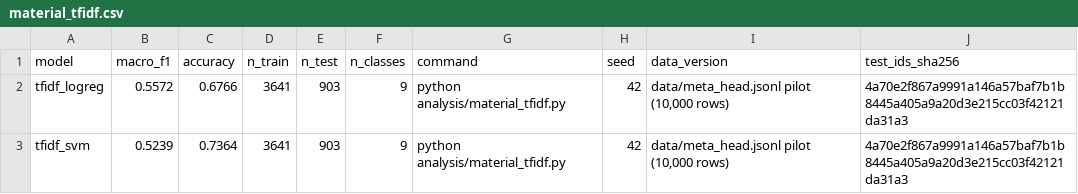
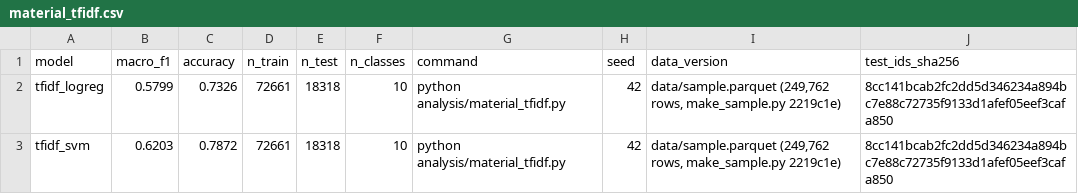
Before and after one commit to johnha912/amazon-clothing-material, a CSV file: results/material_tfidf.csv, drawn as a sheet.

```diff
--- a/results/material_tfidf.csv
+++ b/results/material_tfidf.csv
@@ -1,3 +1,3 @@
 model,macro_f1,accuracy,n_train,n_test,n_classes,command,seed,data_version,test_ids_sha256
-tfidf_logreg,0.5572,0.6766,3641,903,9,python analysis/material_tfidf.py,42,"data/meta_head.jsonl pilot (10,000 rows)",4a70e2f867a9991a146a57baf7b1b8445a405a9a20d3e215cc03f42121da31a3
-tfidf_svm,0.5239,0.7364,3641,903,9,python analysis/material_tfidf.py,42,"data/meta_head.jsonl pilot (10,000 rows)",4a70e2f867a9991a146a57baf7b1b8445a405a9a20d3e215cc03f42121da31a3
+tfidf_logreg,0.5799,0.7326,72661,18318,10,python analysis/material_tfidf.py,42,"data/sample.parquet (249,762 rows, make_sample.py 2219c1e)",8cc141bcab2fc2dd5d346234a894bc7e88c72735f9133d1afef05eef3cafa850
+tfidf_svm,0.6203,0.7872,72661,18318,10,python analysis/material_tfidf.py,42,"data/sample.parquet (249,762 rows, make_sample.py 2219c1e)",8cc141bcab2fc2dd5d346234a894bc7e88c72735f9133d1afef05eef3cafa850
```
Also changed, not shown: results/material_tfidf_confusion.csv, results/material_tfidf_per_class.csv, 40 other files.
